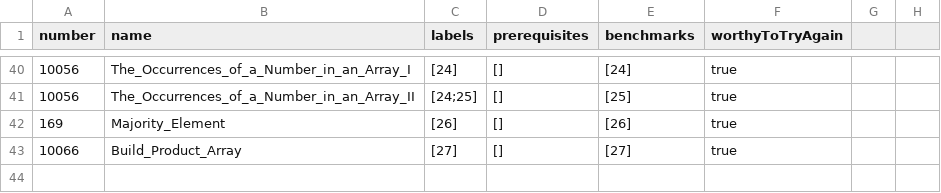
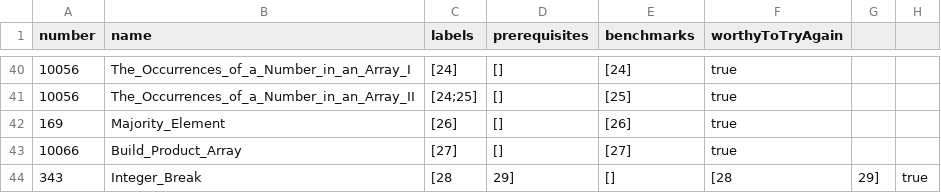
Before and after one commit to liushuyu6666/Algorithm_Leetcode_Java, a CSV file: src/_Summary_/Questions.csv, drawn as a sheet; only a part is shown, gaps mark what is left out.

Commit message:
add 343 Integer_Break

```diff
--- a/src/_Summary_/Questions.csv
+++ b/src/_Summary_/Questions.csv
@@ -44 +44,2 @@ number,name,labels,prerequisites,benchmarks,worthyToTryAgain
 10066,Build_Product_Array,[27],[],[27],true
+343,Integer_Break,[28,29],[],[28,29],true
```
Also changed, not shown: src/_Summary_/Labels.csv, 2 other files.
